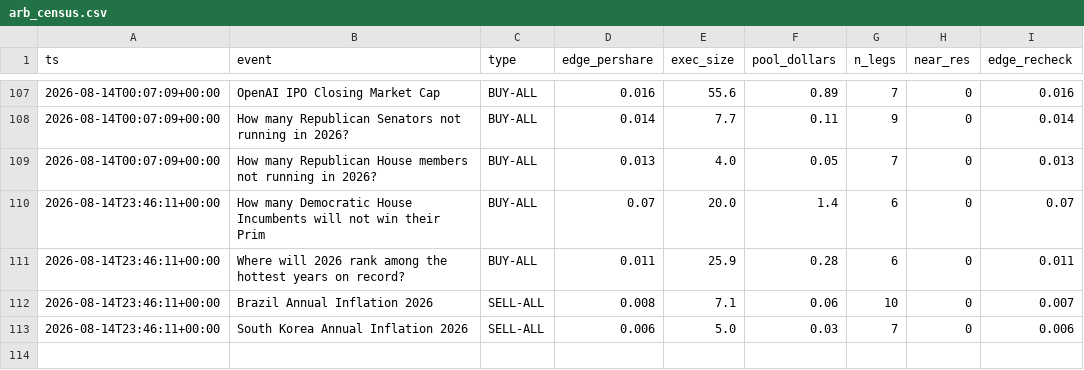
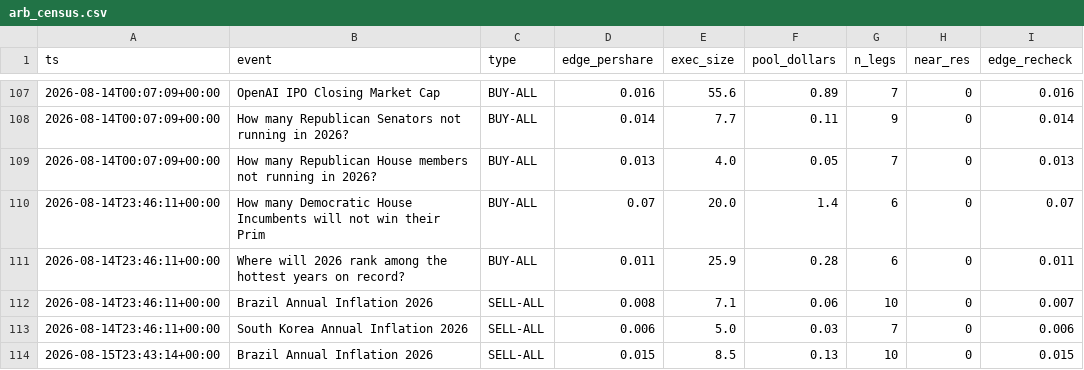
Before and after one commit to Savi-Swar/desk, a CSV file: collected/arb_census.csv, drawn as a sheet; only a part is shown, gaps mark what is left out.

```diff
--- a/collected/arb_census.csv
+++ b/collected/arb_census.csv
@@ -113 +113,2 @@ ts,event,type,edge_pershare,exec_size,pool_dollars,n_legs,near_res,edge_recheck
 2026-08-14T23:46:11+00:00,South Korea Annual Inflation 2026,SELL-ALL,0.006,5.0,0.03,7,0,0.006
+2026-08-15T23:43:14+00:00,Brazil Annual Inflation 2026,SELL-ALL,0.015,8.5,0.13,10,0,0.015
```
Also changed, not shown: collected/arb_pool.csv, collected/maker_book.csv, 10 other files.
